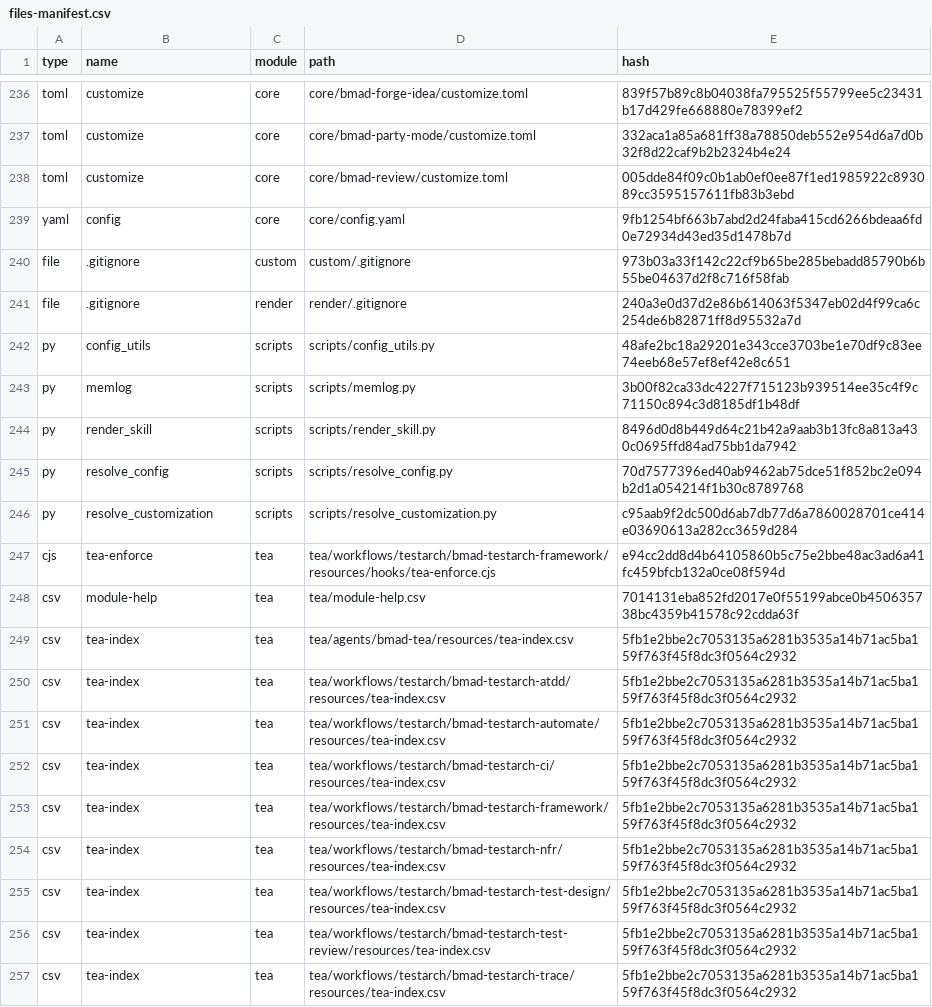
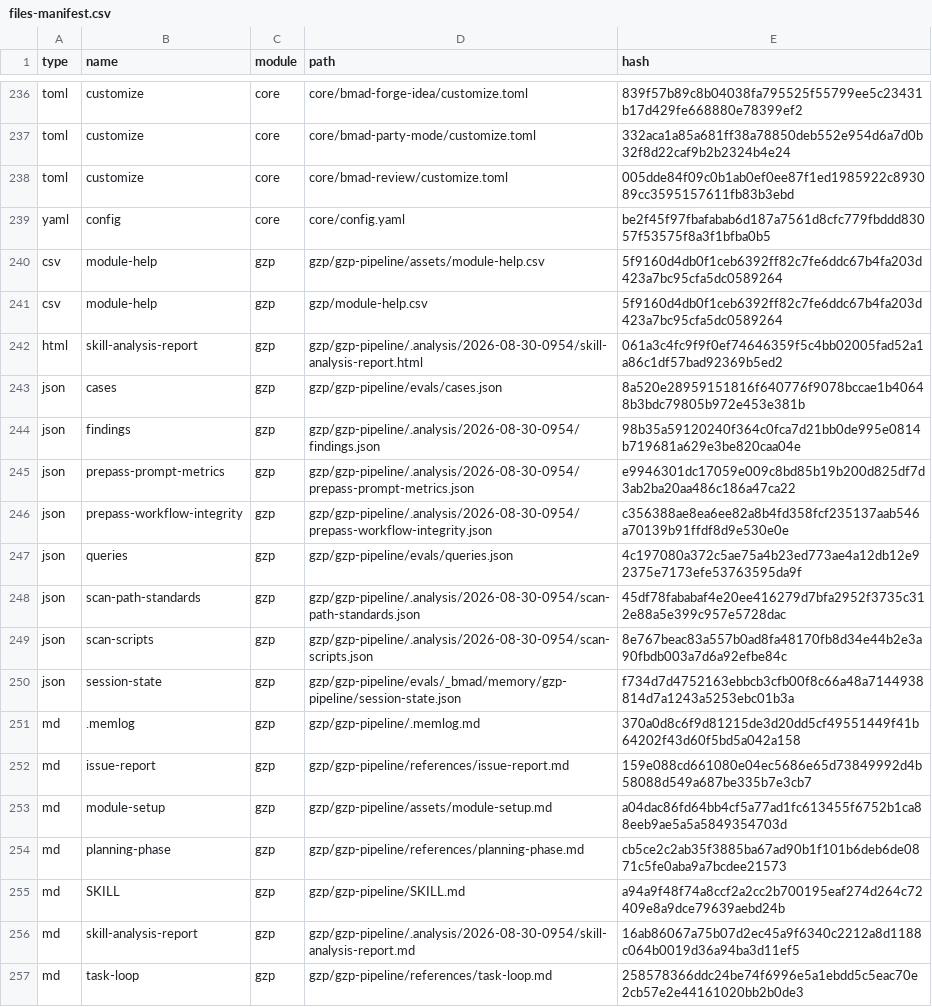
Before and after one commit to escendit/coldframe, a CSV file: _bmad/_config/files-manifest.csv, drawn as a sheet; only a part is shown, gaps mark what is left out; the shorter side is filled out with more unchanged rows; the diff covers the shown part only.

```diff
--- a/_bmad/_config/files-manifest.csv
+++ b/_bmad/_config/files-manifest.csv
@@ -238,3 +238,20 @@ type,name,module,path,hash
 "toml","customize","core","core/bmad-review/customize.toml","005dde84f09c0b1ab0ef0ee87f1ed1985922c893089cc3595157611fb83b3ebd"
-"yaml","config","core","core/config.yaml","9fb1254bf663b7abd2d24faba415cd6266bdeaa6fd0e72934d43ed35d1478b7d"
-"file",".gitignore","custom","custom/.gitignore","973b03a33f142c22cf9b65be285bebadd85790b6b55be04637d2f8c716f58fab"
+"yaml","config","core","core/config.yaml","be2f45f97fbafabab6d187a7561d8cfc779fbddd83057f53575f8a3f1bfba0b5"
+"csv","module-help","gzp","gzp/gzp-pipeline/assets/module-help.csv","5f9160d4db0f1ceb6392ff82c7fe6ddc67b4fa203d423a7bc95cfa5dc0589264"
+"csv","module-help","gzp","gzp/module-help.csv","5f9160d4db0f1ceb6392ff82c7fe6ddc67b4fa203d423a7bc95cfa5dc0589264"
+"html","skill-analysis-report","gzp","gzp/gzp-pipeline/.analysis/2026-08-30-0954/skill-analysis-report.html","061a3c4fc9f9f0ef74646359f5c4bb02005fad52a1a86c1df57bad92369b5ed2"
+"json","cases","gzp","gzp/gzp-pipeline/evals/cases.json","8a520e28959151816f640776f9078bccae1b40648b3bdc79805b972e453e381b"
+"json","findings","gzp","gzp/gzp-pipeline/.analysis/2026-08-30-0954/findings.json","98b35a59120240f364c0fca7d21bb0de995e0814b719681a629e3be820caa04e"
+"json","prepass-prompt-metrics","gzp","gzp/gzp-pipeline/.analysis/2026-08-30-0954/prepass-prompt-metrics.json","e9946301dc17059e009c8bd85b19b200d825df7d3ab2ba20aa486c186a47ca22"
+"json","prepass-workflow-integrity","gzp","gzp/gzp-pipeline/.analysis/2026-08-30-0954/prepass-workflow-integrity.json","c356388ae8ea6ee82a8b4fd358fcf235137aab546a70139b91ffdf8d9e530e0e"
+"json","queries","gzp","gzp/gzp-pipeline/evals/queries.json","4c197080a372c5ae75a4b23ed773ae4a12db12e92375e7173efe53763595da9f"
+"json","scan-path-standards","gzp","gzp/gzp-pipeline/.analysis/2026-08-30-0954/scan-path-standards.json","45df78fababaf4e20ee416279d7bfa2952f3735c312e88a5e399c957e5728dac"
+"json","scan-scripts","gzp","gzp/gzp-pipeline/.analysis/2026-08-30-0954/scan-scripts.json","8e767beac83a557b0ad8fa48170fb8d34e44b2e3a90fbdb003a7d6a92efbe84c"
+"json","session-state","gzp","gzp/gzp-pipeline/evals/_bmad/memory/gzp-pipeline/session-state.json","f734d7d4752163ebbcb3cfb00f8c66a48a7144938814d7a1243a5253ebc01b3a"
+"md",".memlog","gzp","gzp/gzp-pipeline/.memlog.md","370a0d8c6f9d81215de3d20dd5cf49551449f41b64202f43d60f5bd5a042a158"
+"md","issue-report","gzp","gzp/gzp-pipeline/references/issue-report.md","159e088cd661080e04ec5686e65d73849992d4b58088d549a687be335b7e3cb7"
+"md","module-setup","gzp","gzp/gzp-pipeline/assets/module-setup.md","a04dac86fd64bb4cf5a77ad1fc613455f6752b1ca88eeb9ae5a5a5849354703d"
+"md","planning-phase","gzp","gzp/gzp-pipeline/references/planning-phase.md","cb5ce2c2ab35f3885ba67ad90b1f101b6deb6de0871c5fe0aba9a7bcdee21573"
+"md","SKILL","gzp","gzp/gzp-pipeline/SKILL.md","a94a9f48f74a8ccf2a2cc2b700195eaf274d264c72409e8a9dce79639aebd24b"
+"md","skill-analysis-report","gzp","gzp/gzp-pipeline/.analysis/2026-08-30-0954/skill-analysis-report.md","16ab86067a75b07d2ec45a9f6340c2212a8d1188c064b0019d36a94ba3d11ef5"
+"md","task-loop","gzp","gzp/gzp-pipeline/references/task-loop.md","258578366ddc24be74f6996e5a1ebdd5c5eac70e2cb57e2e44161020bb2b0de3"
```
Also changed, not shown: 9 added rows and 5 edited cells elsewhere in this file, _bmad/_config/bmad-help.csv, _bmad/_config/skill-manifest.csv, 30 other files.
